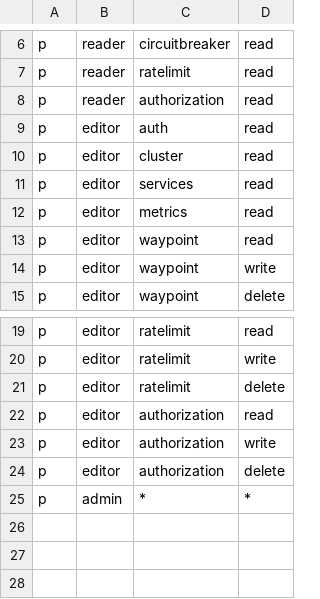
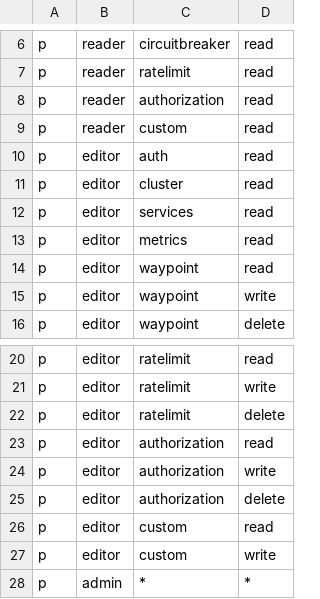
Before and after one commit to kmesh-net/kmesh, a CSV file: kmesh_dashboard/backend/internal/auth/policy.csv, drawn as a sheet; only a part is shown, gaps mark what is left out; the diff names each change by its address in the sheet, - before the commit and + after, or states it on an @@ line.

Commit message:
customize yml editor
Signed-off-by: zhoujinyu <2319109590@qq.com>

```diff
--- a/kmesh_dashboard/backend/internal/auth/policy.csv
+++ b/kmesh_dashboard/backend/internal/auth/policy.csv
+row 9: p | reader | custom | read
+row 26: p | editor | custom | read
+row 27: p | editor | custom | write
```
Also changed, not shown: 12 other files.
